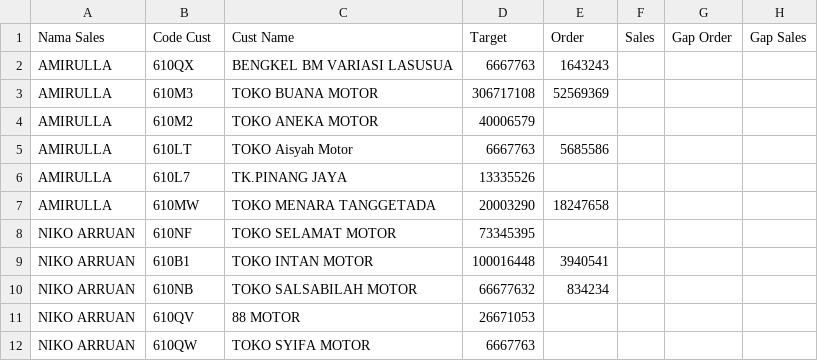
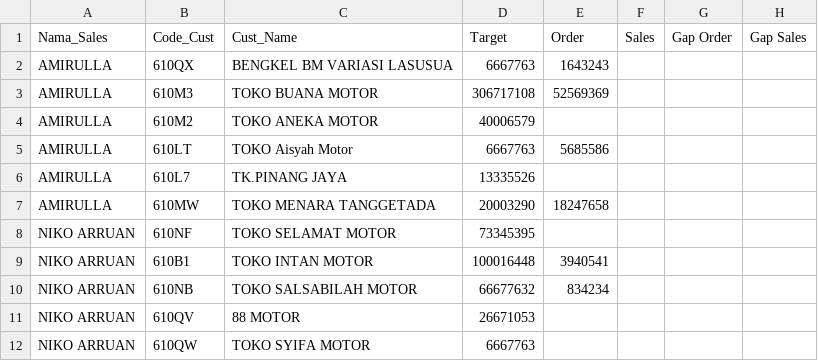
Before and after one commit to nicodemusarruan-ctrl/performance-dashboard, a CSV file: performance_sales.csv, drawn as a sheet.

Commit message:
Update performance_sales.csv

```diff
--- a/performance_sales.csv
+++ b/performance_sales.csv
@@ -1,2 +1,2 @@
-Nama Sales,Code Cust,Cust Name,Target,Order,Sales,Gap Order,Gap Sales
+Nama_Sales,Code_Cust,Cust_Name,Target,Order,Sales,Gap Order,Gap Sales
 AMIRULLA,610QX,BENGKEL BM VARIASI LASUSUA,6667763,1643243,,,
```
